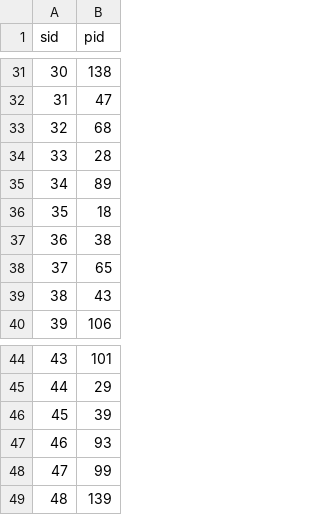
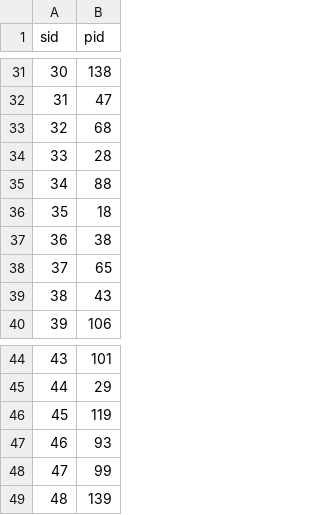
Before and after one commit to danikv/ElectronicTradingHW2, a CSV file: matching_task_mcp_data_1.csv, drawn as a sheet; only a part is shown, gaps mark what is left out.

Commit message:
second try task 3

```diff
--- a/matching_task_mcp_data_1.csv
+++ b/matching_task_mcp_data_1.csv
@@ -34,3 +34,3 @@ sid,pid
 33,28
-34,89
+34,88
 35,18
@@ -45,3 +45,3 @@ sid,pid
 44,29
-45,39
+45,119
 46,93
```
Also changed, not shown: mc_task_data_1.csv, mc_task_data_2.csv, 2 other files.
